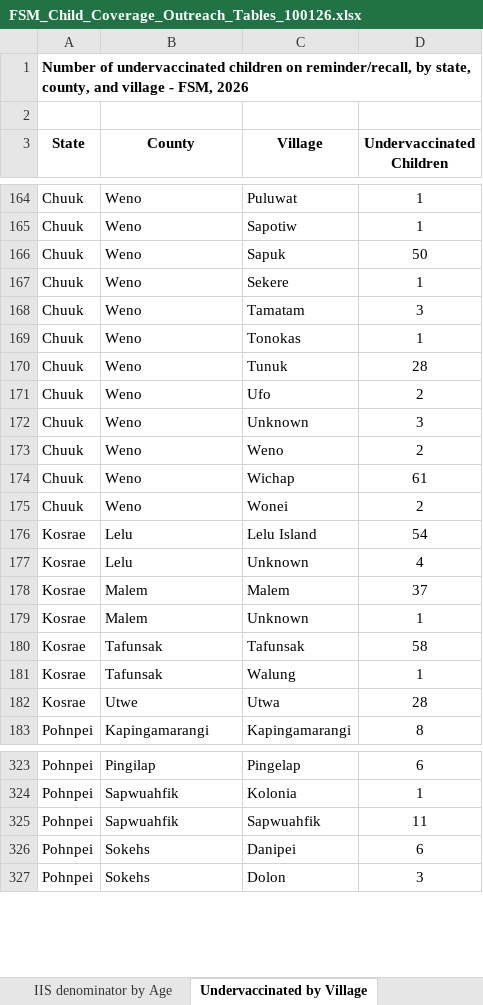
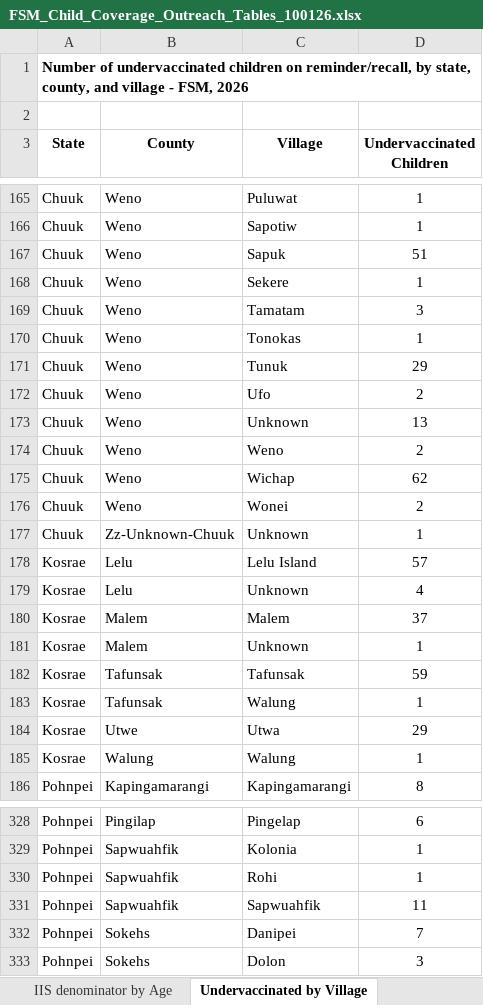
Before and after one commit to ikp9/FSM_Coverage_Outreach_Dashboard, an Excel workbook: data/Analytic Code Output/FSM_Child_Coverage_Outreach_Tables_100126.xlsx, sheet Undervaccinated by Village, drawn as a sheet; only a part is shown, gaps mark what is left out; values as stored, in another font and other column widths than the file's, no borders; addresses are those after the commit; the diff covers the shown part only; the diff names each change by its address in the sheet, - before the commit and + after, or states it on an @@ line.

```diff
--- a/data/Analytic Code Output/FSM_Child_Coverage_Outreach_Tables_100126.xlsx (sheet Undervaccinated by Village)
+++ b/data/Analytic Code Output/FSM_Child_Coverage_Outreach_Tables_100126.xlsx (sheet Undervaccinated by Village)
-D167 (Undervaccinated Children): 50
+D167 (Undervaccinated Children): 51
-D171 (Undervaccinated Children): 28
+D171 (Undervaccinated Children): 29
-D173 (Undervaccinated Children): 3
+D173 (Undervaccinated Children): 13
-D175 (Undervaccinated Children): 61
+D175 (Undervaccinated Children): 62
+row 177: Chuuk | Zz-Unknown-Chuuk | Unknown | 1
-D178 (Undervaccinated Children): 54
+D178 (Undervaccinated Children): 57
-D182 (Undervaccinated Children): 58
+D182 (Undervaccinated Children): 59
-D184 (Undervaccinated Children): 28
+D184 (Undervaccinated Children): 29
+row 185: Kosrae | Walung | Walung | 1
+row 330: Pohnpei | Sapwuahfik | Rohi | 1
-D332 (Undervaccinated Children): 6
+D332 (Undervaccinated Children): 7
```
Also changed, not shown: 4 added rows and 82 edited cells elsewhere in this sheet, sheet Undervaccinated by County, sheet Vaccines Needed by County, sheet 2 – 83 months UTD by County, sheet 2 – 83 months Coverage by Dose, data/Analytic Code Output/Missing_Coordinates.xlsx, data/Analytic Code Output/Raw_Provider_Clinic_Locations_100126.xlsx, 10 other files.
